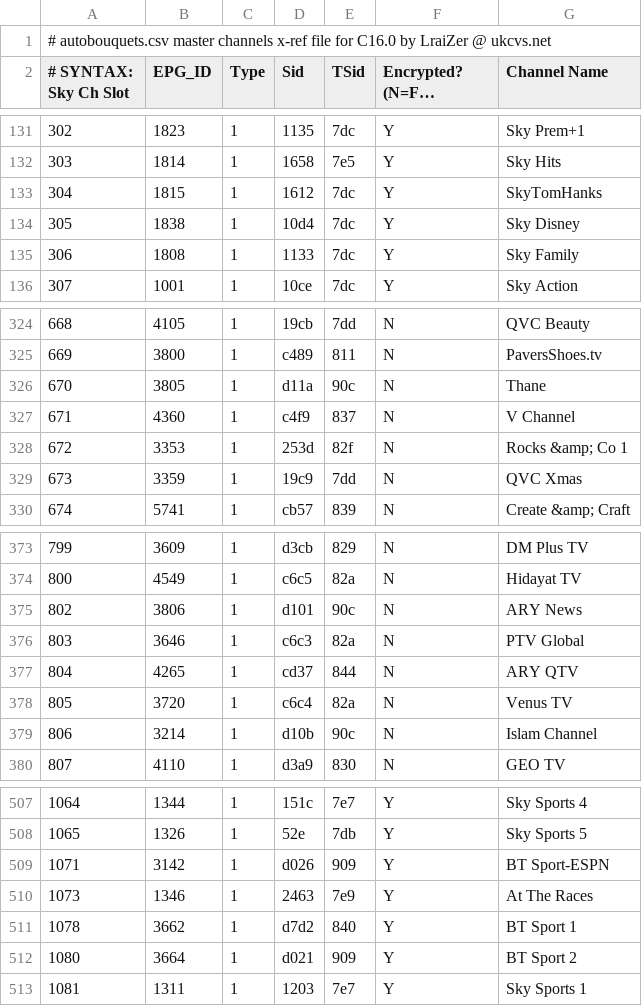
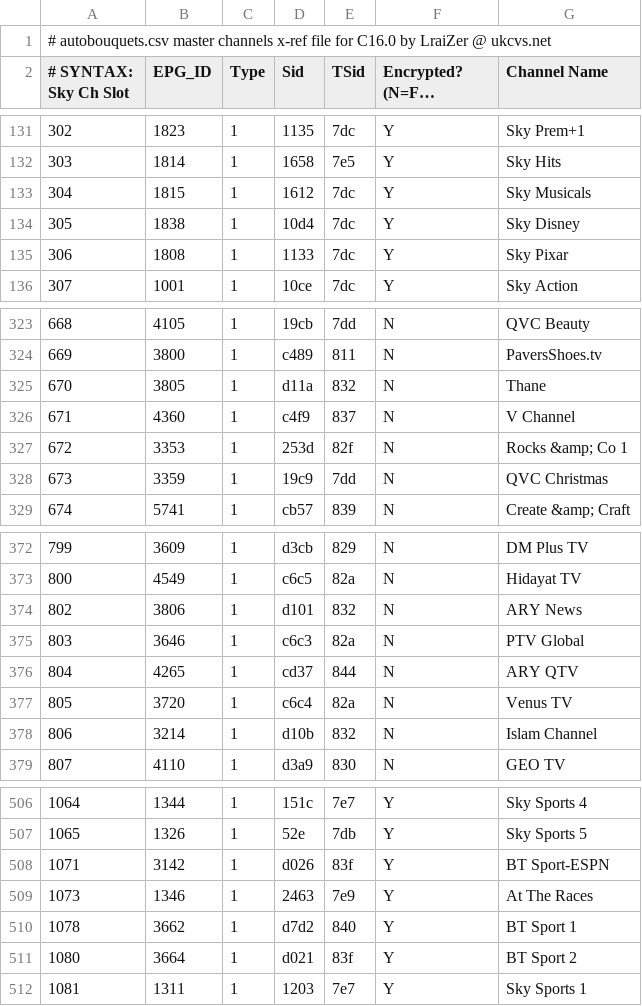
Before and after one commit to UkCvs/commando, a CSV file: cdk/root_dream/var_init/etc/autobouquets.csv, drawn as a sheet; only a part is shown, gaps mark what is left out; long unchanged cells end in …; the diff covers the shown part only.

```diff
--- a/cdk/root_dream/var_init/etc/autobouquets.csv
+++ b/cdk/root_dream/var_init/etc/autobouquets.csv
@@ -132,5 +132,5 @@
 303,1814,1,1658,7e5,Y,"Sky Hits"
-304,1815,1,1612,7dc,Y,"SkyTomHanks"
+304,1815,1,1612,7dc,Y,"Sky Musicals"
 305,1838,1,10d4,7dc,Y,"Sky Disney "
-306,1808,1,1133,7dc,Y,"Sky Family"
+306,1808,1,1133,7dc,Y,"Sky Pixar"
 307,1001,1,10ce,7dc,Y,"Sky Action"
@@ -325,6 +324,6 @@
 669,3800,1,c489,811,N,"PaversShoes.tv"
-670,3805,1,d11a,90c,N,"Thane"
+670,3805,1,d11a,832,N,"Thane"
 671,4360,1,c4f9,837,N,"V Channel"
 672,3353,1,253d,82f,N,"Rocks &amp; Co 1"
-673,3359,1,19c9,7dd,N,"QVC Xmas"
+673,3359,1,19c9,7dd,N,"QVC Christmas"
 674,5741,1,cb57,839,N,"Create &amp; Craft"
@@ -374,3 +373,3 @@
 800,4549,1,c6c5,82a,N,"Hidayat TV"
-802,3806,1,d101,90c,N,"ARY News"
+802,3806,1,d101,832,N,"ARY News"
 803,3646,1,c6c3,82a,N,"PTV Global"
@@ -378,3 +377,3 @@
 805,3720,1,c6c4,82a,N,"Venus TV"
-806,3214,1,d10b,90c,N,"Islam Channel"
+806,3214,1,d10b,832,N,"Islam Channel"
 807,4110,1,d3a9,830,N,"GEO TV"
@@ -508,6 +507,6 @@
 1065,1326,1,52e,7db,Y,"Sky Sports 5"
-1071,3142,1,d026,909,Y,"BT Sport-ESPN"
+1071,3142,1,d026,83f,Y,"BT Sport-ESPN"
 1073,1346,1,2463,7e9,Y,"At The Races"
 1078,3662,1,d7d2,840,Y,"BT Sport 1"
-1080,3664,1,d021,909,Y,"BT Sport 2"
+1080,3664,1,d021,83f,Y,"BT Sport 2"
 1081,1311,1,1203,7e7,Y,"Sky Sports 1"
```
Also changed, not shown: 1 removed row and 36 edited cells elsewhere in this file, 10 other files.
